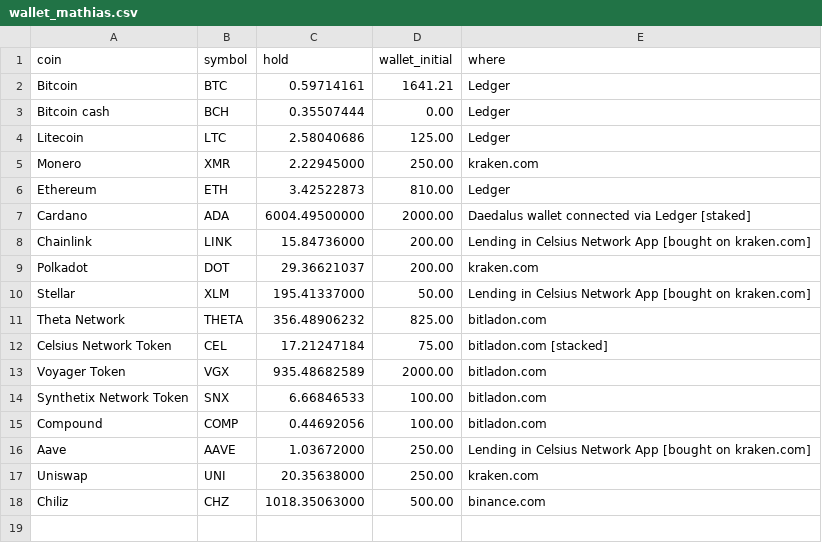
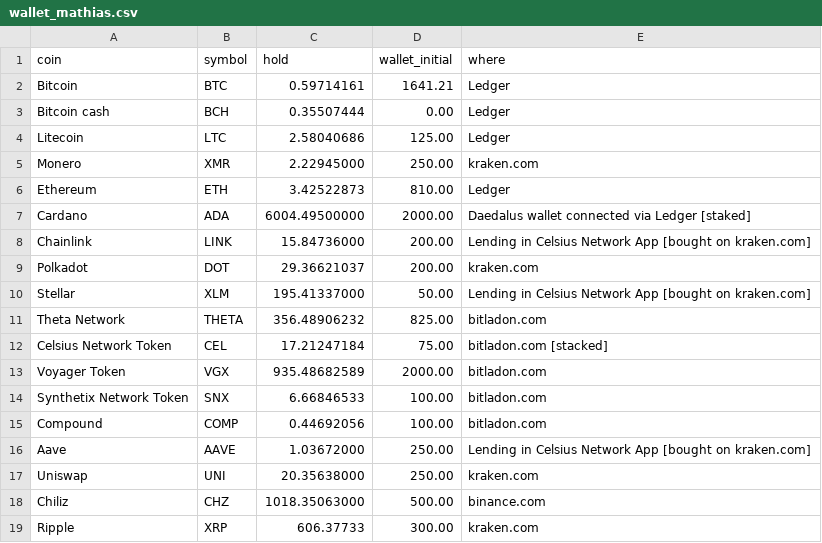
Before and after one commit to Paykoman/paykoman.github.io, a CSV file: wallet_mathias.csv, drawn as a sheet.

Commit message:
Add files via upload

```diff
--- a/wallet_mathias.csv
+++ b/wallet_mathias.csv
@@ -18 +18,2 @@ Uniswap,UNI,20.35638000,250.00,kraken.com
 Chiliz,CHZ,1018.35063000,500.00,binance.com
+Ripple,XRP,606.37733,300.00,kraken.com
```
